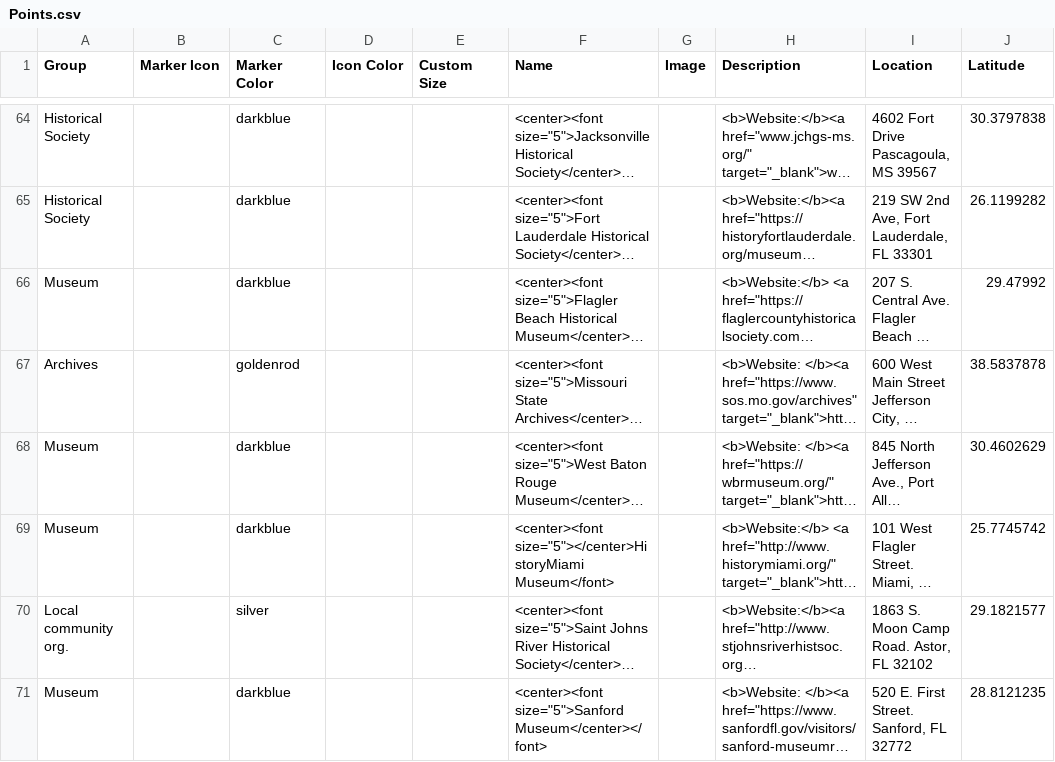
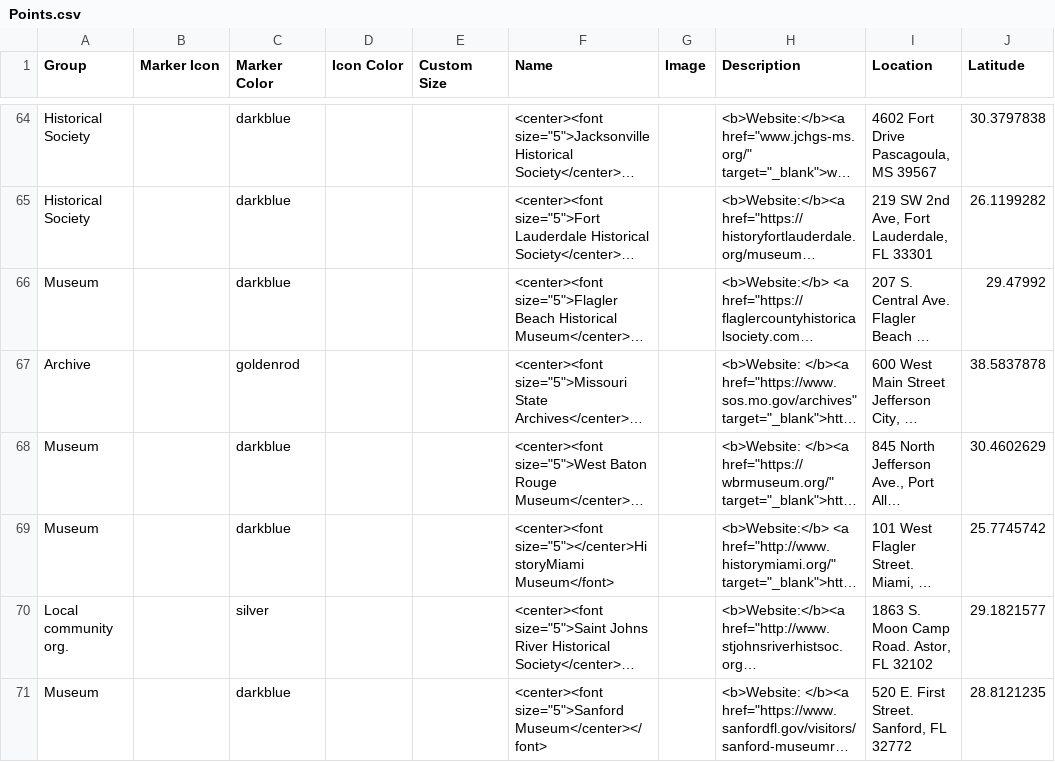
Before and after one commit to RecoveryAPP/NEHmap, a CSV file: csv/Points.csv, drawn as a sheet; only a part is shown, gaps mark what is left out; long unchanged cells end in …; the diff names each change by its address in the sheet, - before the commit and + after, or states it on an @@ line.

Commit message:
edited typo in points

```diff
--- a/csv/Points.csv
+++ b/csv/Points.csv
-A67 (Group): Archives
+A67 (Group): Archive
```
